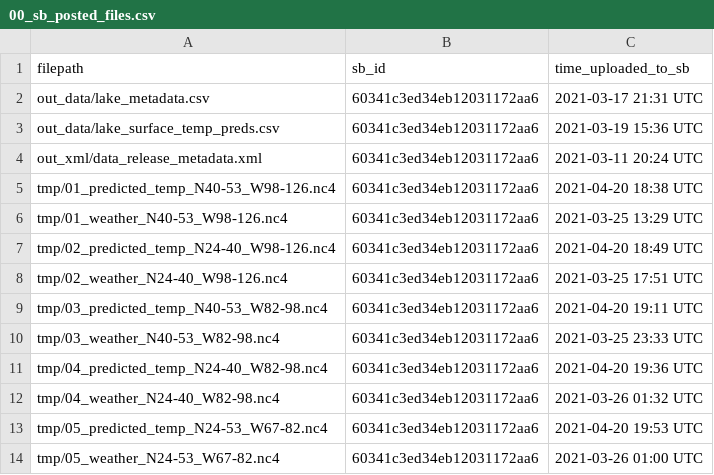
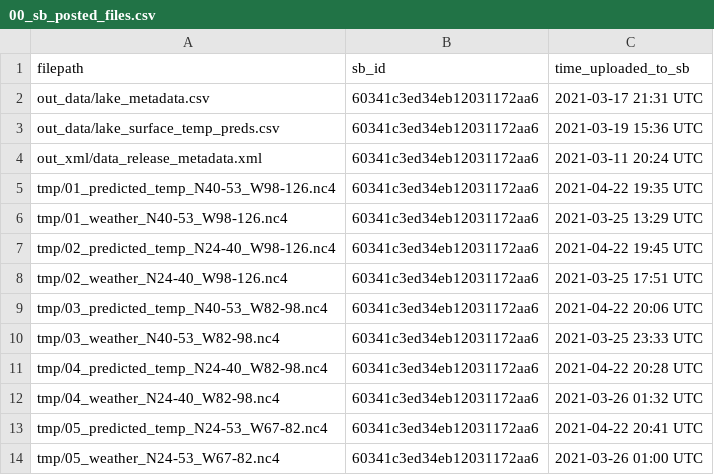
Before and after one commit to jordansread/lakesurf-data-release, a CSV file: log/00_sb_posted_files.csv, drawn as a sheet.

```diff
--- a/log/00_sb_posted_files.csv
+++ b/log/00_sb_posted_files.csv
@@ -4,11 +4,11 @@ out_data/lake_surface_temp_preds.csv,60341c3ed34eb12031172aa6,2021-03-19 15:36 U
 out_xml/data_release_metadata.xml,60341c3ed34eb12031172aa6,2021-03-11 20:24 UTC
-tmp/01_predicted_temp_N40-53_W98-126.nc4,60341c3ed34eb12031172aa6,2021-04-20 18:38 UTC
+tmp/01_predicted_temp_N40-53_W98-126.nc4,60341c3ed34eb12031172aa6,2021-04-22 19:35 UTC
 tmp/01_weather_N40-53_W98-126.nc4,60341c3ed34eb12031172aa6,2021-03-25 13:29 UTC
-tmp/02_predicted_temp_N24-40_W98-126.nc4,60341c3ed34eb12031172aa6,2021-04-20 18:49 UTC
+tmp/02_predicted_temp_N24-40_W98-126.nc4,60341c3ed34eb12031172aa6,2021-04-22 19:45 UTC
 tmp/02_weather_N24-40_W98-126.nc4,60341c3ed34eb12031172aa6,2021-03-25 17:51 UTC
-tmp/03_predicted_temp_N40-53_W82-98.nc4,60341c3ed34eb12031172aa6,2021-04-20 19:11 UTC
+tmp/03_predicted_temp_N40-53_W82-98.nc4,60341c3ed34eb12031172aa6,2021-04-22 20:06 UTC
 tmp/03_weather_N40-53_W82-98.nc4,60341c3ed34eb12031172aa6,2021-03-25 23:33 UTC
-tmp/04_predicted_temp_N24-40_W82-98.nc4,60341c3ed34eb12031172aa6,2021-04-20 19:36 UTC
+tmp/04_predicted_temp_N24-40_W82-98.nc4,60341c3ed34eb12031172aa6,2021-04-22 20:28 UTC
 tmp/04_weather_N24-40_W82-98.nc4,60341c3ed34eb12031172aa6,2021-03-26 01:32 UTC
-tmp/05_predicted_temp_N24-53_W67-82.nc4,60341c3ed34eb12031172aa6,2021-04-20 19:53 UTC
+tmp/05_predicted_temp_N24-53_W67-82.nc4,60341c3ed34eb12031172aa6,2021-04-22 20:41 UTC
 tmp/05_weather_N24-53_W67-82.nc4,60341c3ed34eb12031172aa6,2021-03-26 01:00 UTC
```
Also changed, not shown: 1 other file.
